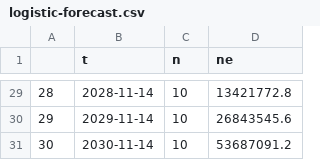
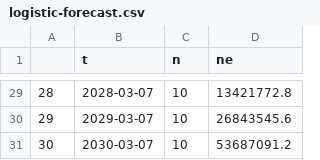
Before and after one commit to eco4cast/EFIstandards, a CSV file: logistic-forecast.csv, drawn as a sheet; only a part is shown, gaps mark what is left out; the diff covers the shown part only.

```diff
--- a/logistic-forecast.csv
+++ b/logistic-forecast.csv
@@ -29,3 +29,3 @@
-"28",2028-11-14,10,13421772.8
-"29",2029-11-14,10,26843545.6
-"30",2030-11-14,10,53687091.2
+"28",2028-03-07,10,13421772.8
+"29",2029-03-07,10,26843545.6
+"30",2030-03-07,10,53687091.2
```
Also changed, not shown: 27 edited cells elsewhere in this file, 4 other files.
